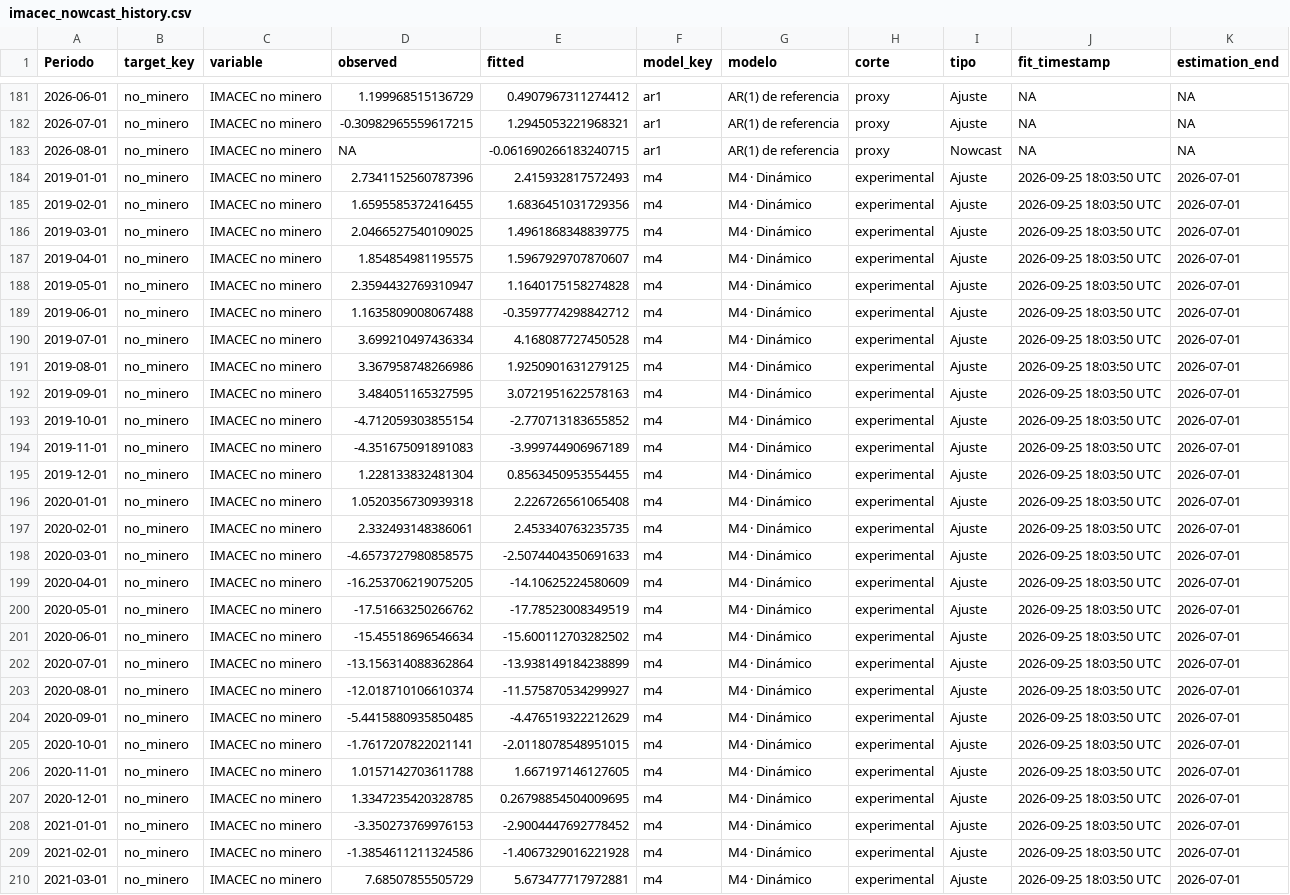
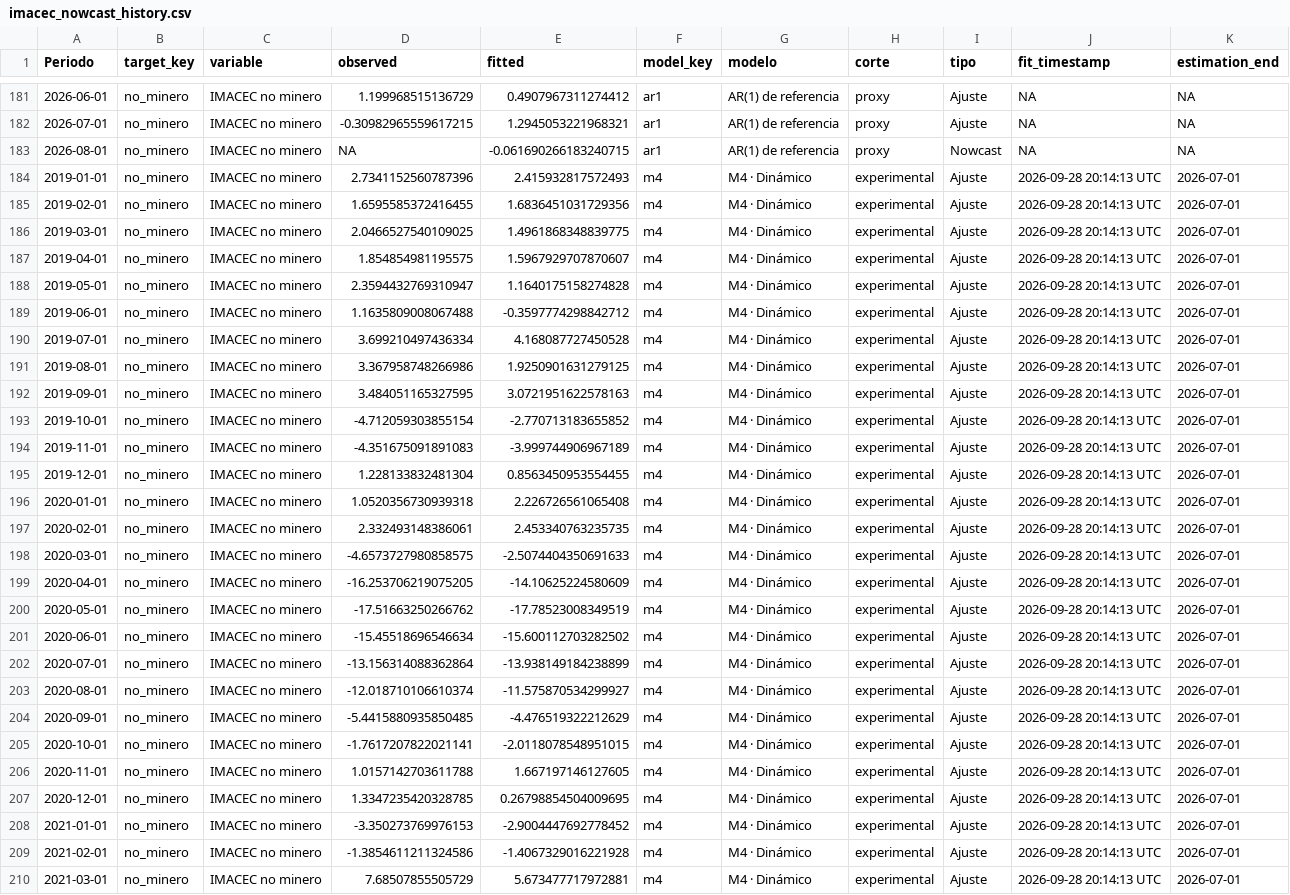
Before and after one commit to mulloav3007/Economics, a CSV file: data/processed/imacec_nowcast_history.csv, drawn as a sheet; only a part is shown, gaps mark what is left out; the diff covers the shown part only; the diff names each change by its address in the sheet, - before the commit and + after, or states it on an @@ line.

```diff
--- a/data/processed/imacec_nowcast_history.csv
+++ b/data/processed/imacec_nowcast_history.csv
-J184:J210 (fit_timestamp): 2026-09-25 18:03:50 UTC
+J184:J210 (fit_timestamp): 2026-09-28 20:14:13 UTC
```
Also changed, not shown: 155 edited cells elsewhere in this file, data/processed/imacec_model_status.csv, data/processed/imacec_nowcast_history_all_models.csv, 30 other files.
